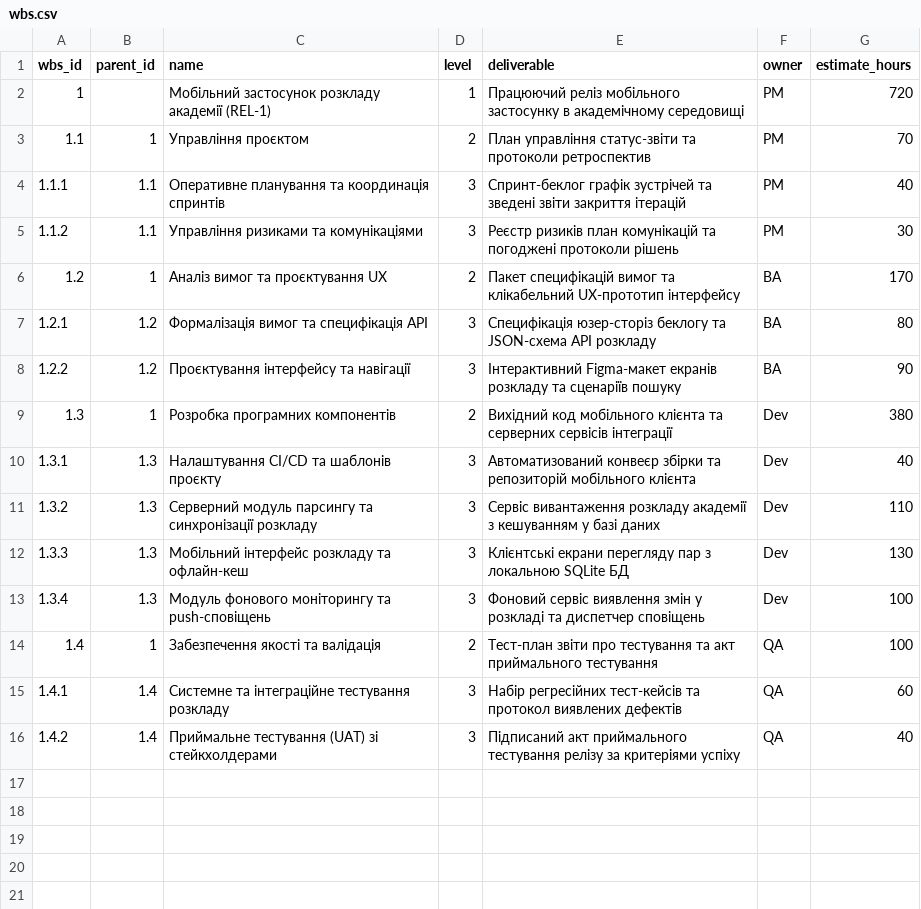
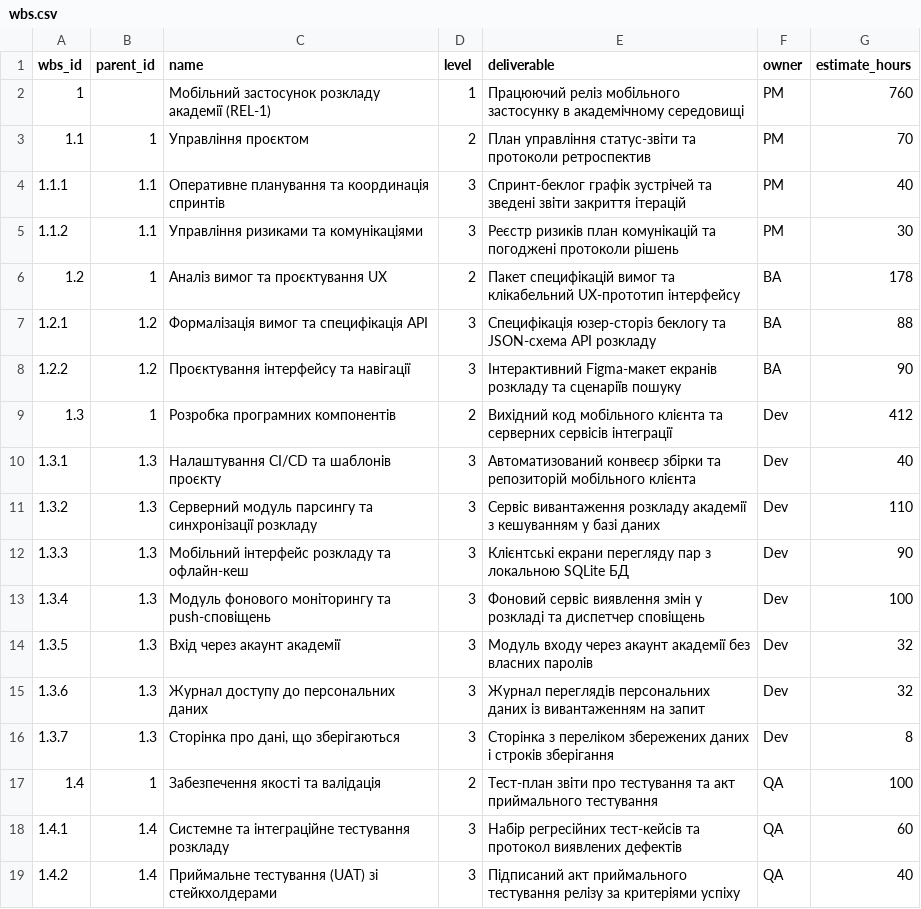
Before and after one commit to NazariiTerenchuk/pm-2026-KH-42-N.T, a CSV file: lr07_wbs/wbs.csv, drawn as a sheet.

```diff
--- a/lr07_wbs/wbs.csv
+++ b/lr07_wbs/wbs.csv
@@ -1,3 +1,3 @@
 wbs_id,parent_id,name,level,deliverable,owner,estimate_hours
-1,,Мобільний застосунок розкладу академії (REL-1),1,Працюючий реліз мобільного застосунку в академічному середовищі,PM,720
+1,,Мобільний застосунок розкладу академії (REL-1),1,Працюючий реліз мобільного застосунку в академічному середовищі,PM,760
 1.1,1,Управління проєктом,2,План управління статус-звіти та протоколи ретроспектив,PM,70
@@ -5,10 +5,13 @@ wbs_id,parent_id,name,level,deliverable,owner,estimate_hours
 1.1.2,1.1,Управління ризиками та комунікаціями,3,Реєстр ризиків план комунікацій та погоджені протоколи рішень,PM,30
-1.2,1,Аналіз вимог та проєктування UX,2,Пакет специфікацій вимог та клікабельний UX-прототип інтерфейсу,BA,170
-1.2.1,1.2,Формалізація вимог та специфікація API,3,Специфікація юзер-сторіз беклогу та JSON-схема API розкладу,BA,80
+1.2,1,Аналіз вимог та проєктування UX,2,Пакет специфікацій вимог та клікабельний UX-прототип інтерфейсу,BA,178
+1.2.1,1.2,Формалізація вимог та специфікація API,3,Специфікація юзер-сторіз беклогу та JSON-схема API розкладу,BA,88
 1.2.2,1.2,Проєктування інтерфейсу та навігації,3,Інтерактивний Figma-макет екранів розкладу та сценаріїв пошуку,BA,90
-1.3,1,Розробка програмних компонентів,2,Вихідний код мобільного клієнта та серверних сервісів інтеграції,Dev,380
+1.3,1,Розробка програмних компонентів,2,Вихідний код мобільного клієнта та серверних сервісів інтеграції,Dev,412
 1.3.1,1.3,Налаштування CI/CD та шаблонів проєкту,3,Автоматизований конвеєр збірки та репозиторій мобільного клієнта,Dev,40
 1.3.2,1.3,Серверний модуль парсингу та синхронізації розкладу,3,Сервіс вивантаження розкладу академії з кешуванням у базі даних,Dev,110
-1.3.3,1.3,Мобільний інтерфейс розкладу та офлайн-кеш,3,Клієнтські екрани перегляду пар з локальною SQLite БД,Dev,130
+1.3.3,1.3,Мобільний інтерфейс розкладу та офлайн-кеш,3,Клієнтські екрани перегляду пар з локальною SQLite БД,Dev,90
 1.3.4,1.3,Модуль фонового моніторингу та push-сповіщень,3,Фоновий сервіс виявлення змін у розкладі та диспетчер сповіщень,Dev,100
+1.3.5,1.3,Вхід через акаунт академії,3,Модуль входу через акаунт академії без власних паролів,Dev,32
+1.3.6,1.3,Журнал доступу до персональних даних,3,Журнал переглядів персональних даних із вивантаженням на запит,Dev,32
+1.3.7,1.3,"Сторінка про дані, що зберігаються",3,Сторінка з переліком збережених даних і строків зберігання,Dev,8
 1.4,1,Забезпечення якості та валідація,2,Тест-план звіти про тестування та акт приймального тестування,QA,100
```
Also changed, not shown: lr05_charter/stakeholders.csv, lr05_charter/success_criteria.csv, 10 other files.
